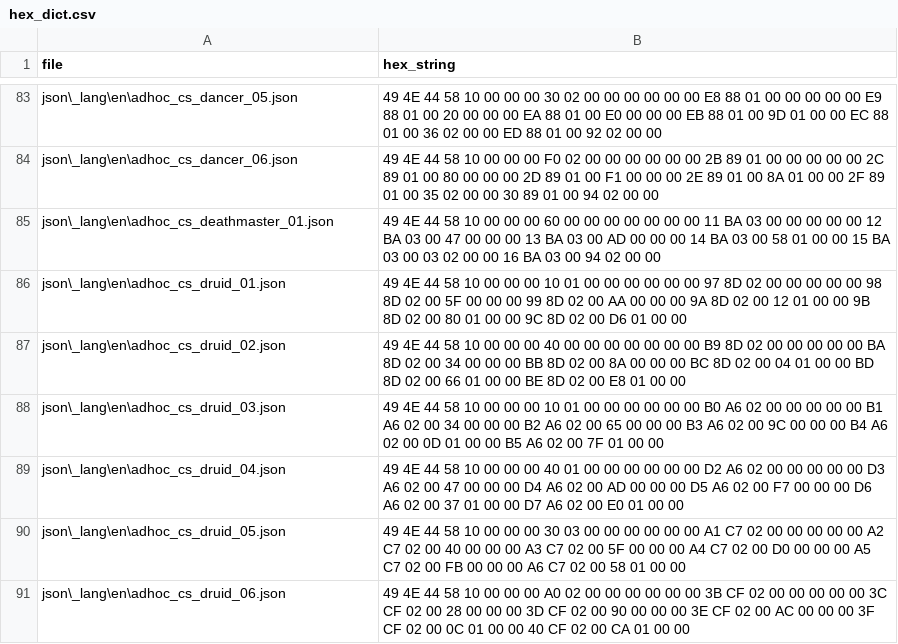
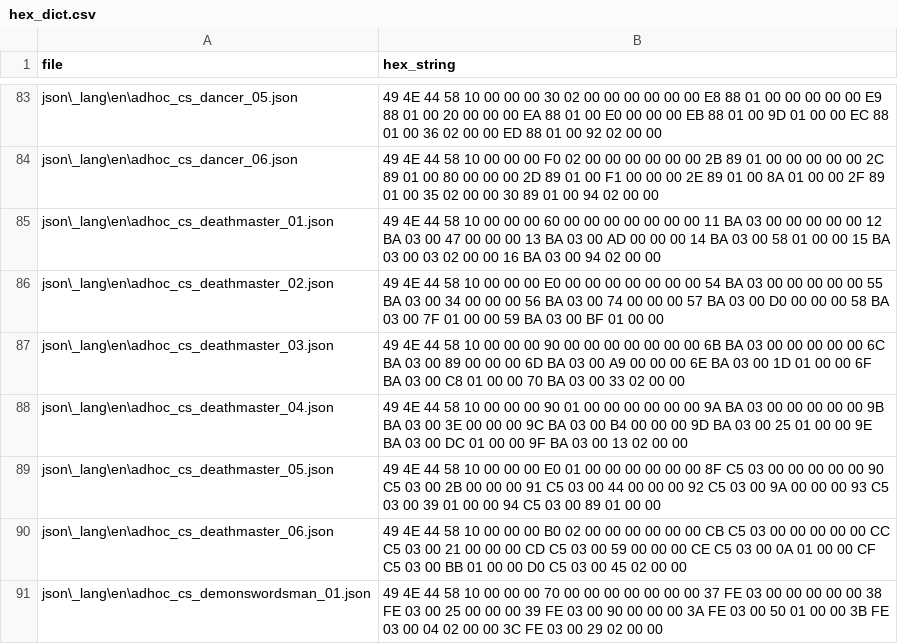
Before and after one commit to dqx-translation-project/dqx-custom-translations, a CSV file: csv/hex_dict.csv, drawn as a sheet; only a part is shown, gaps mark what is left out; the shorter side is filled out with more unchanged rows; the diff covers the shown part only; the diff names each change by its address in the sheet, - before the commit and + after, or states it on an @@ line.

Commit message:
Update hex_dict.csv

```diff
--- a/csv/hex_dict.csv
+++ b/csv/hex_dict.csv
+row 86: json\_lang\en\adhoc_cs_deathmaster_02.json | 49 4E 44 58 10 00 00 00 E0 00 00 00 00 00 00 00 54 BA 03 00 00 00 00 00 55 BA 03 00 34 00 00 00 56 BA 03 00 74 00 00 00 57 BA 03 00 D0 00 00 00 58 BA 03 00 7F 01 00 00 59 BA 03 00 BF 01 00 00
+row 87: json\_lang\en\adhoc_cs_deathmaster_03.json | 49 4E 44 58 10 00 00 00 90 00 00 00 00 00 00 00 6B BA 03 00 00 00 00 00 6C BA 03 00 89 00 00 00 6D BA 03 00 A9 00 00 00 6E BA 03 00 1D 01 00 00 6F BA 03 00 C8 01 00 00 70 BA 03 00 33 02 00 00
+row 88: json\_lang\en\adhoc_cs_deathmaster_04.json | 49 4E 44 58 10 00 00 00 90 01 00 00 00 00 00 00 9A BA 03 00 00 00 00 00 9B BA 03 00 3E 00 00 00 9C BA 03 00 B4 00 00 00 9D BA 03 00 25 01 00 00 9E BA 03 00 DC 01 00 00 9F BA 03 00 13 02 00 00
+row 89: json\_lang\en\adhoc_cs_deathmaster_05.json | 49 4E 44 58 10 00 00 00 E0 01 00 00 00 00 00 00 8F C5 03 00 00 00 00 00 90 C5 03 00 2B 00 00 00 91 C5 03 00 44 00 00 00 92 C5 03 00 9A 00 00 00 93 C5 03 00 39 01 00 00 94 C5 03 00 89 01 00 00
+row 90: json\_lang\en\adhoc_cs_deathmaster_06.json | 49 4E 44 58 10 00 00 00 B0 02 00 00 00 00 00 00 CB C5 03 00 00 00 00 00 CC C5 03 00 21 00 00 00 CD C5 03 00 59 00 00 00 CE C5 03 00 0A 01 00 00 CF C5 03 00 BB 01 00 00 D0 C5 03 00 45 02 00 00
+row 91: json\_lang\en\adhoc_cs_demonswordsman_01.json | 49 4E 44 58 10 00 00 00 70 00 00 00 00 00 00 00 37 FE 03 00 00 00 00 00 38 FE 03 00 25 00 00 00 39 FE 03 00 90 00 00 00 3A FE 03 00 50 01 00 00 3B FE 03 00 04 02 00 00 3C FE 03 00 29 02 00 00
```
Also changed, not shown: 15 added rows and 2 moved rows elsewhere in this file.
